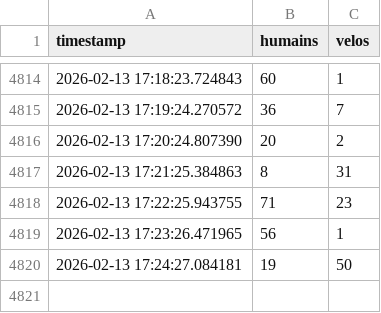
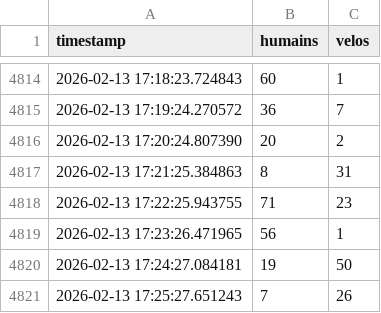
Before and after one commit to Mathilde110/Simulation-des-flux, a CSV file: compteurs.csv, drawn as a sheet; only a part is shown, gaps mark what is left out.

Commit message:
Mise à jour automatique du CSV

```diff
--- a/compteurs.csv
+++ b/compteurs.csv
@@ -4820 +4820,2 @@ timestamp,humains,velos
 2026-02-13 17:24:27.084181,19,50
+2026-02-13 17:25:27.651243,7,26
```
